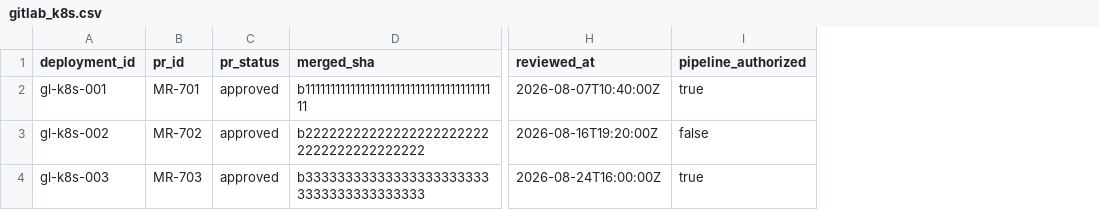
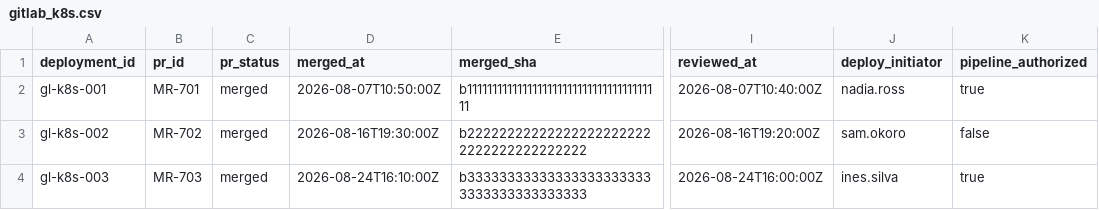
Before and after one commit to MaxwellM-GRC/cicd-change-poc, a CSV file: data/governance/gitlab_k8s.csv, drawn as a sheet; only a part is shown, gaps mark what is left out; the diff names each change by its address in the sheet, - before the commit and + after, or states it on an @@ line.

```diff
--- a/data/governance/gitlab_k8s.csv
+++ b/data/governance/gitlab_k8s.csv
+column D (merged_at), rows 2-4: 2026-08-07T10:50:00Z | 2026-08-16T19:30:00Z | 2026-08-24T16:10:00Z
+column J (deploy_initiator), rows 2-4: nadia.ross | sam.okoro | ines.silva
-C2:C4 (pr_status): approved
+C2:C4 (pr_status): merged
```
Also changed, not shown: data/governance/github_aws.csv, data/kubernetes/production_changes.csv, 8 other files.
